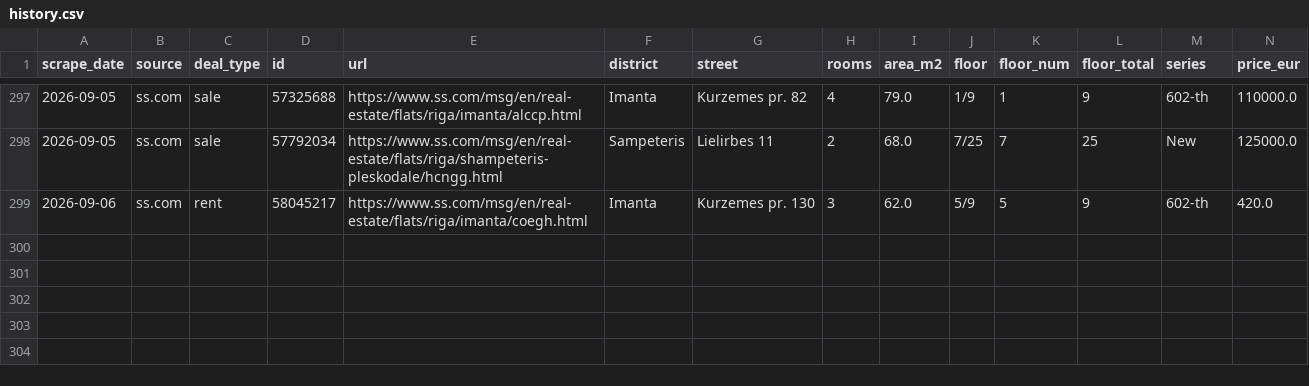
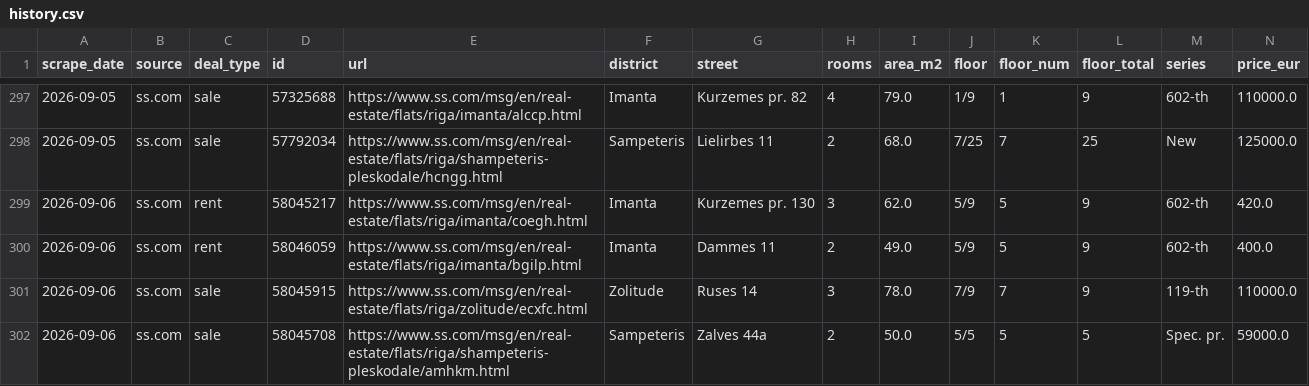
Before and after one commit to RHauslers/riga-flat-deals, a CSV file: data/history.csv, drawn as a sheet; only a part is shown, gaps mark what is left out; rows hold the shown columns only; the diff names each change by its address in the sheet, - before the commit and + after, or states it on an @@ line.

```diff
--- a/data/history.csv
+++ b/data/history.csv
+row 300: 2026-09-06 | ss.com | rent | 58046059 | https://www.ss.com/msg/en/real-estate/flats/riga/imanta/bgilp.html | Imanta | Dammes 11 | 2 | 49.0 | 5/9 | 5 | 9 | 602-th | 400.0
+row 301: 2026-09-06 | ss.com | sale | 58045915 | https://www.ss.com/msg/en/real-estate/flats/riga/zolitude/ecxfc.html | Zolitude | Ruses 14 | 3 | 78.0 | 7/9 | 7 | 9 | 119-th | 110000.0
+row 302: 2026-09-06 | ss.com | sale | 58045708 | https://www.ss.com/msg/en/real-estate/flats/riga/shampeteris-pleskodale/amhkm.html | Sampeteris | Zalves 44a | 2 | 50.0 | 5/5 | 5 | 5 | Spec. pr. | 59000.0
```
Also changed, not shown: 1 other file.
